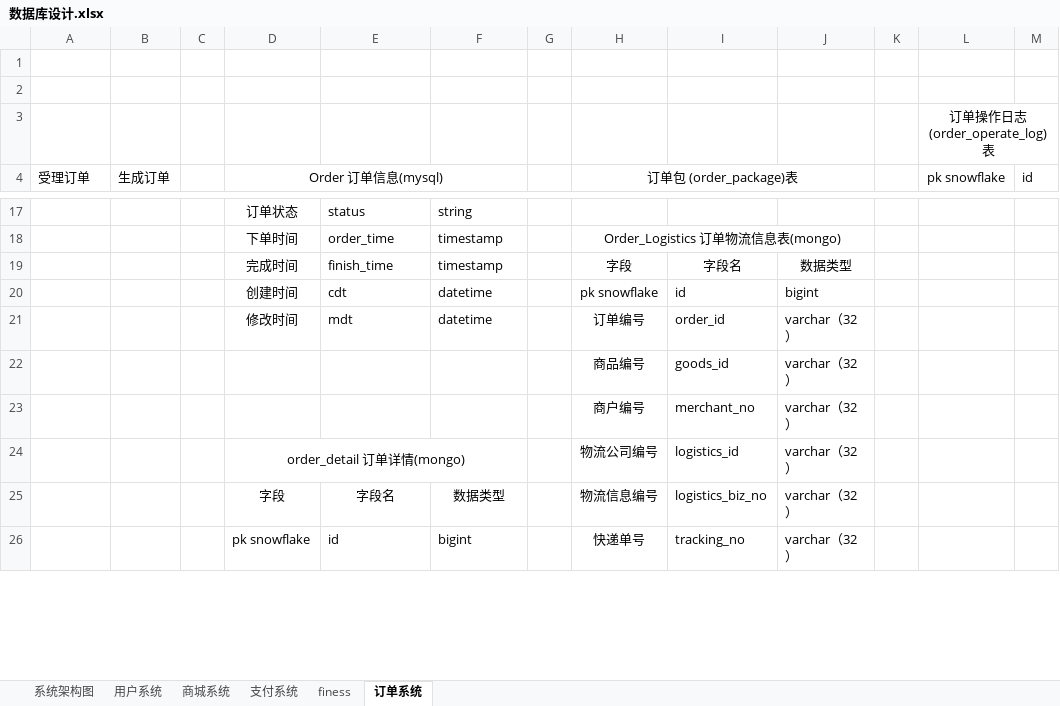
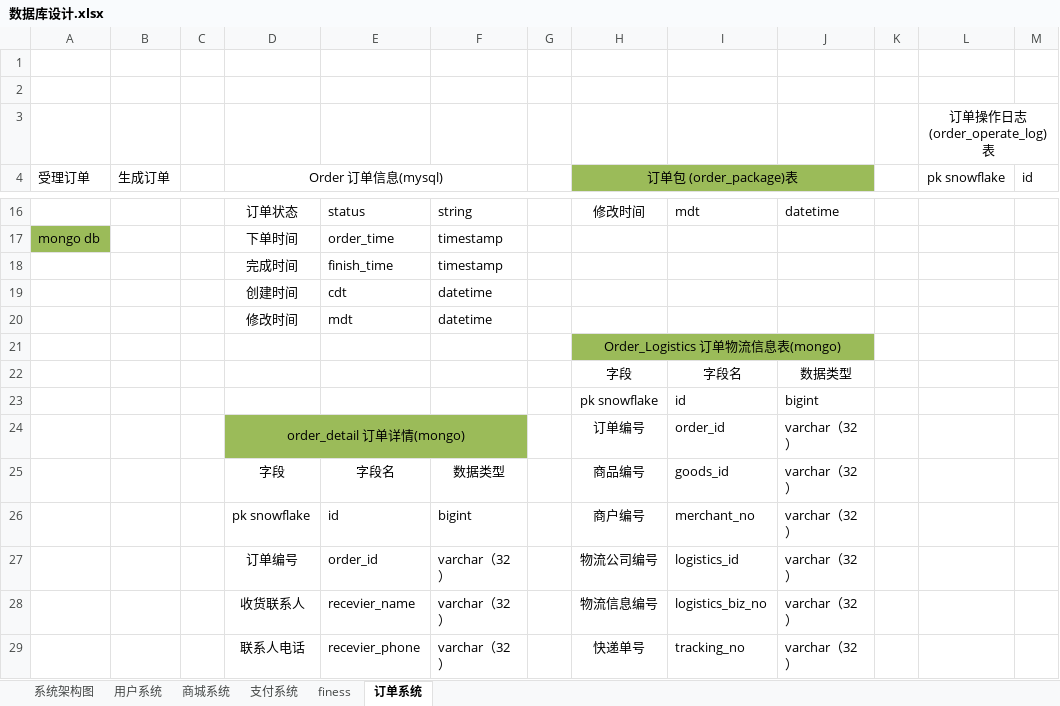
Before and after one commit to micezhao/fit-eat, an Excel workbook: document/数据库设计/数据库设计.xlsx, sheet 订单系统, drawn as a sheet; only a part is shown, gaps mark what is left out; values as stored, in another font and other column widths than the file's, no borders; removed rows and columns are numbered as before the commit, all else as after; rows hold the shown columns only; the diff covers the shown part only; the diff names each change by its address in the sheet, - before the commit and + after, or states it on an @@ line.

```diff
--- a/document/数据库设计/数据库设计.xlsx (sheet 订单系统)
+++ b/document/数据库设计/数据库设计.xlsx (sheet 订单系统)
-H4:J4 fill: none
+H4:J4 fill: #9BBB59
-H16 (订单包 (order_package)表): (empty)
+H16 (订单包 (order_package)表): 修改时间
-I16: (empty)
+I16: mdt
-J16: (empty)
+J16: datetime
-A17 (受理订单): (empty)
+A17 (受理订单): mongo db
-A17 fill: none
+A17 fill: #9BBB59
-H17 (订单包 (order_package)表): Order_Logistics 订单物流信息表(mongo)
+H17 (订单包 (order_package)表): (empty)
-H18:J18 merged
-H18 (订单包 (order_package)表): 字段
+H18 (订单包 (order_package)表): (empty)
-I18: 字段名
+I18: (empty)
-J18: 数据类型
+J18: (empty)
-H19 (订单包 (order_package)表): pk snowflake
+H19 (订单包 (order_package)表): (empty)
-I19: id
+I19: (empty)
-J19: bigint
+J19: (empty)
-H20 (订单包 (order_package)表): 订单编号
+H20 (订单包 (order_package)表): (empty)
-I20: order_id
+I20: (empty)
-J20: varchar（32）
+J20: (empty)
-row 22:  |  |  |  |  |  |  | 商品编号 | goods_id | varchar（32）
-row 23:  |  |  |  |  |  |  | 商户编号 | merchant_no | varchar（32）
+row 21:  |  |  |  |  |  |  | Order_Logistics 订单物流信息表(mongo)
+row 22:  |  |  |  |  |  |  | 字段 | 字段名 | 数据类型
+row 23:  |  |  |  |  |  |  | pk snowflake | id | bigint
-D24:F24 fill: none
+D24:F24 fill: #9BBB59
-H24 (订单包 (order_package)表): 物流公司编号
+H24 (订单包 (order_package)表): 订单编号
-I24: logistics_id
+I24: order_id
-H25 (订单包 (order_package)表): 物流信息编号
+H25 (订单包 (order_package)表): 商品编号
-I25: logistics_biz_no
+I25: goods_id
-H26 (订单包 (order_package)表): 快递单号
+H26 (订单包 (order_package)表): 商户编号
-I26: tracking_no
+I26: merchant_no
+row 27:  |  |  | 订单编号 | order_id | varchar（32） |  | 物流公司编号 | logistics_id | varchar（32）
+row 28:  |  |  | 收货联系人 | recevier_name | varchar（32） |  | 物流信息编号 | logistics_biz_no | varchar（32）
+row 29:  |  |  | 联系人电话 | recevier_phone | varchar（32） |  | 快递单号 | tracking_no | varchar（32）
```
Also changed, not shown: 6 added rows, 7 removed rows, 37 edited cells and cell formats elsewhere in this sheet, 1 other file.
